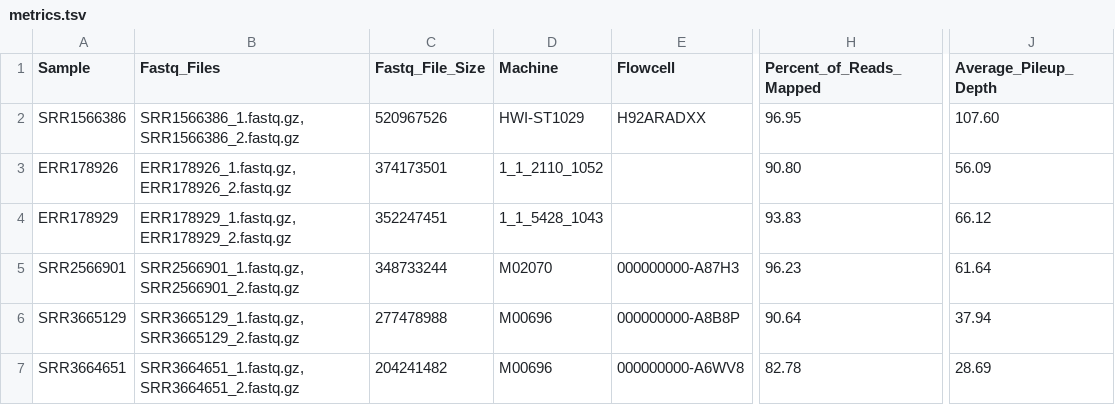
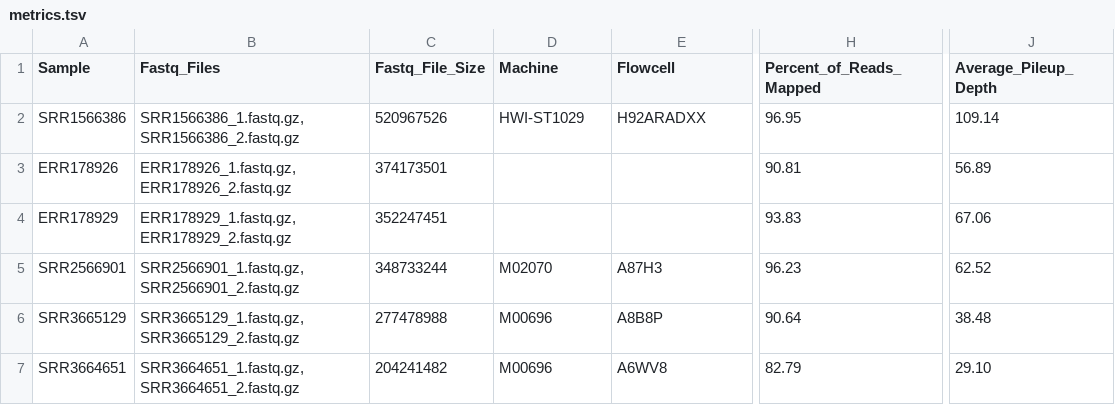
Before and after one commit to CFSAN-Biostatistics/snp-pipeline, a TSV file: snppipeline/data/agonaExpectedResults/metrics.tsv, drawn as a sheet; only a part is shown, gaps mark what is left out; the diff names each change by its address in the sheet, - before the commit and + after, or states it on an @@ line.

Commit message:
Repackage collectSampleMetrics.sh as cfsan_snp_pipeline collect_metrics.

```diff
--- a/snppipeline/data/agonaExpectedResults/metrics.tsv
+++ b/snppipeline/data/agonaExpectedResults/metrics.tsv
-J2 (Average_Pileup_Depth): 107.60
+J2 (Average_Pileup_Depth): 109.14
-D3 (Machine): 1_1_2110_1052
+D3 (Machine): (empty)
-H3 (Percent_of_Reads_Mapped): 90.80
+H3 (Percent_of_Reads_Mapped): 90.81
-J3 (Average_Pileup_Depth): 56.09
+J3 (Average_Pileup_Depth): 56.89
-D4 (Machine): 1_1_5428_1043
+D4 (Machine): (empty)
-J4 (Average_Pileup_Depth): 66.12
+J4 (Average_Pileup_Depth): 67.06
-E5 (Flowcell): 000000000-A87H3
+E5 (Flowcell): A87H3
-J5 (Average_Pileup_Depth): 61.64
+J5 (Average_Pileup_Depth): 62.52
-E6 (Flowcell): 000000000-A8B8P
+E6 (Flowcell): A8B8P
-J6 (Average_Pileup_Depth): 37.94
+J6 (Average_Pileup_Depth): 38.48
-E7 (Flowcell): 000000000-A6WV8
+E7 (Flowcell): A6WV8
-H7 (Percent_of_Reads_Mapped): 82.78
+H7 (Percent_of_Reads_Mapped): 82.79
-J7 (Average_Pileup_Depth): 28.69
+J7 (Average_Pileup_Depth): 29.10
```
Also changed, not shown: snppipeline/data/lambdaVirusExpectedResults/metrics.tsv, snppipeline/data/listeriaExpectedResults/metrics.tsv, 13 other files.
